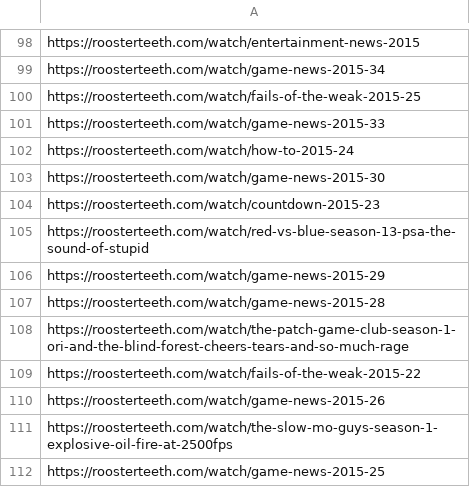
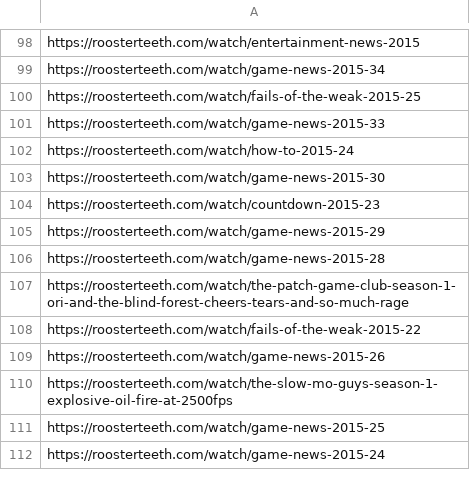
Before and after one commit to shiruken/rt-archive, a CSV file: docs/missing/missing.csv, drawn as a sheet; only a part is shown, gaps mark what is left out; the shorter side is filled out with more unchanged rows.

```diff
--- a/docs/missing/missing.csv
+++ b/docs/missing/missing.csv
@@ -104,3 +104,2 @@ https://roosterteeth.com/watch/game-news-2015-30
 https://roosterteeth.com/watch/countdown-2015-23
-https://roosterteeth.com/watch/red-vs-blue-season-13-psa-the-sound-of-stupid
 https://roosterteeth.com/watch/game-news-2015-29
```
Also changed, not shown: 7 other files.
